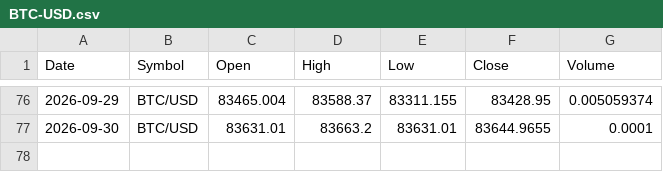
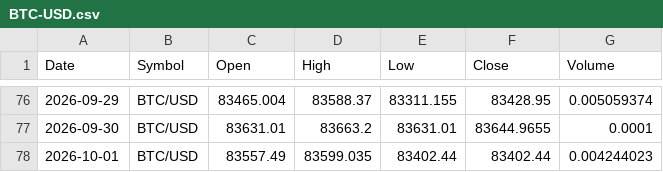
Before and after one commit to x1lde/SeerX, a CSV file: data/crypto/BTC-USD.csv, drawn as a sheet; only a part is shown, gaps mark what is left out.

```diff
--- a/data/crypto/BTC-USD.csv
+++ b/data/crypto/BTC-USD.csv
@@ -77 +77,2 @@ Date,Symbol,Open,High,Low,Close,Volume
 2026-09-30,BTC/USD,83631.01,83663.2,83631.01,83644.9655,0.0001
+2026-10-01,BTC/USD,83557.49,83599.035,83402.44,83402.44,0.004244023
```
Also changed, not shown: data/crypto/ETH-USD.csv, data/crypto/LTC-USD.csv, 5 other files.
